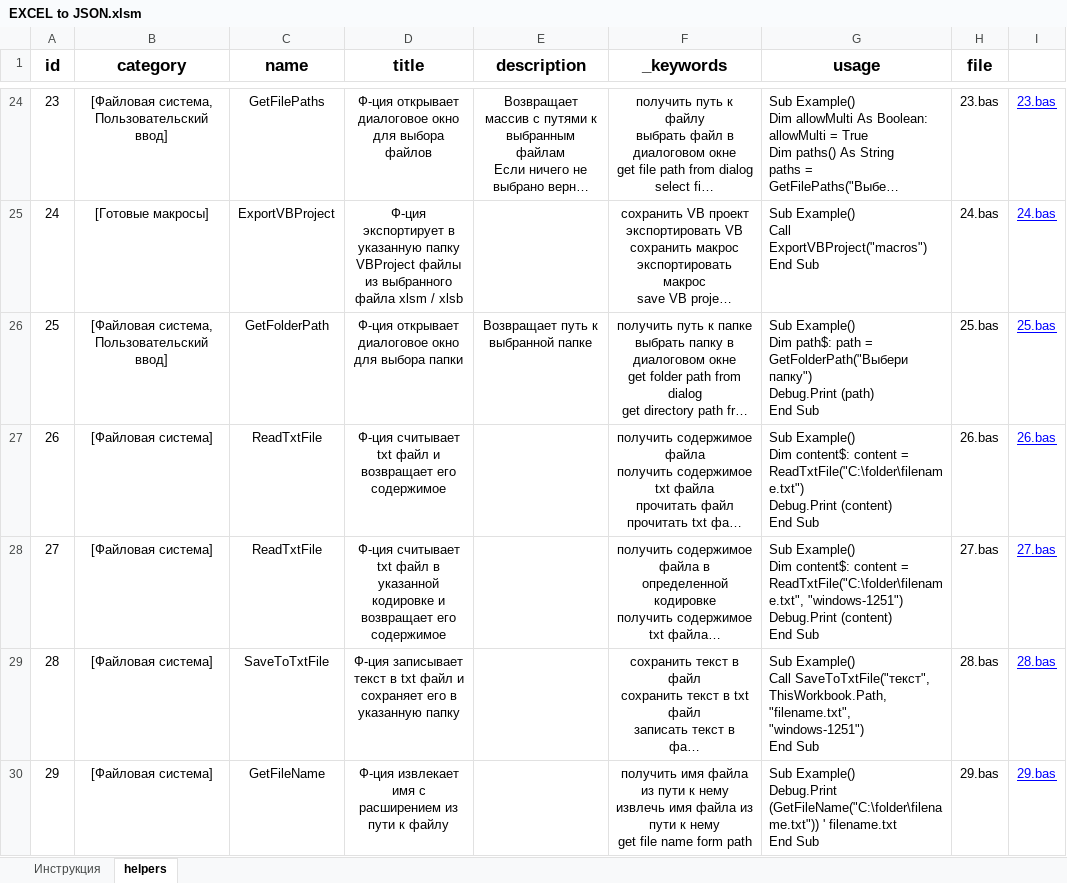
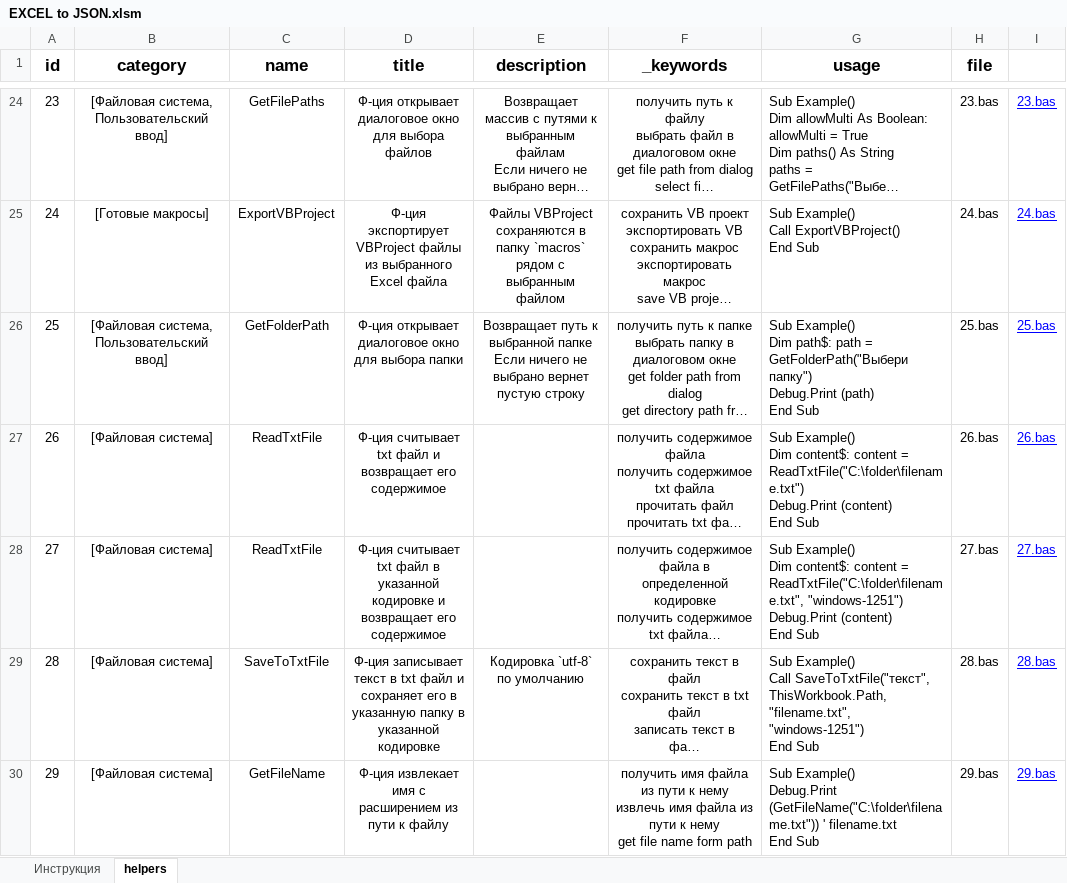
Before and after one commit to akzhar/vba-helpers-api, an Excel workbook: data/EXCEL to JSON.xlsm, sheet helpers, drawn as a sheet; only a part is shown, gaps mark what is left out; long unchanged cells end in …; values as stored, in another font and other column widths than the file's, no borders; table styles not drawn; ↵ is a line break in a cell; the diff covers the shown part only; the diff names each change by its address in the sheet, - before the commit and + after, or states it on an @@ line.

Commit message:
Update macros description, title, usage, categories, name

```diff
--- a/data/EXCEL to JSON.xlsm (sheet helpers)
+++ b/data/EXCEL to JSON.xlsm (sheet helpers)
-D25 (title): Ф-ция экспортирует в указанную папку VBProject файлы из выбранного файла xlsm / xlsb
+D25 (title): Ф-ция экспортирует VBProject файлы из выбранного Excel файла
-E25 (description): (empty)
+E25 (description): Файлы VBProject сохраняются в папку `macros` рядом с выбранным файлом
-G25 (usage): …Example() ↵ Call ExportVBProject("macros") ↵ End Sub
+G25 (usage): …Example() ↵ Call ExportVBProject() ↵ End Sub
-E26 (description): …выбранной папке
+E26 (description): …выбранной папке ↵ Если ничего не выбрано вернет пустую строку
-D29 (title): …указанную папку
+D29 (title): …указанную папку в указанной кодировке
-E29 (description): (empty)
+E29 (description): Кодировка `utf-8` по умолчанию
```
Also changed, not shown: 142 edited cells elsewhere in this sheet, 40 other files.
